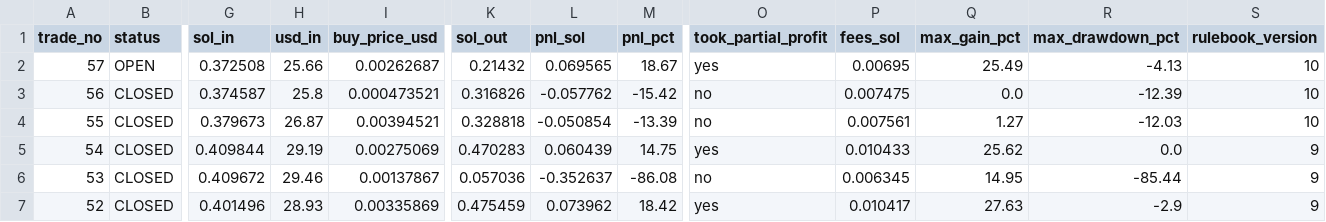
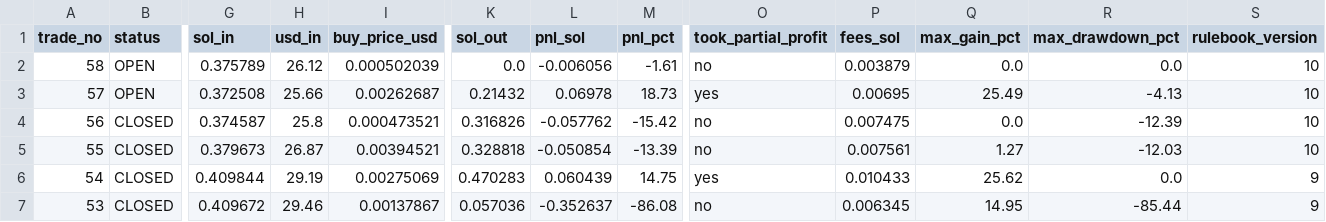
Before and after one commit to ajeebabdulazeez/solana-paper-trader, a CSV file: data/trades.csv, drawn as a sheet; only a part is shown, gaps mark what is left out; the shorter side is filled out with more unchanged rows; addresses are those after the commit; rows hold the shown columns only; the diff names each change by its address in the sheet, - before the commit and + after, or states it on an @@ line.

```diff
--- a/data/trades.csv
+++ b/data/trades.csv
+row 2: 58 | OPEN | 0.375789 | 26.12 | 0.000502039 | 0.0 | -0.006056 | -1.61 | no | 0.003879 | 0.0 | 0.0 | 10
-L3 (pnl_sol): 0.069565
+L3 (pnl_sol): 0.06978
-M3 (pnl_pct): 18.67
+M3 (pnl_pct): 18.73
```
Also changed, not shown: 9 other files.
